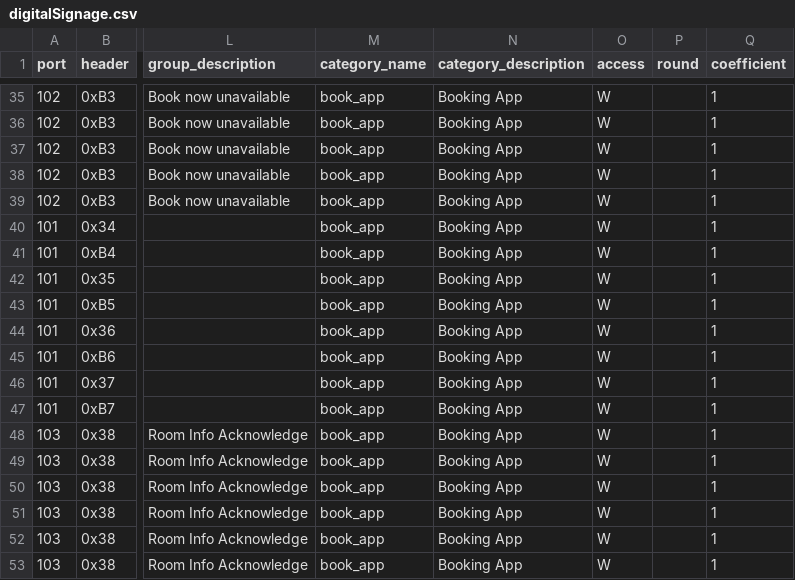
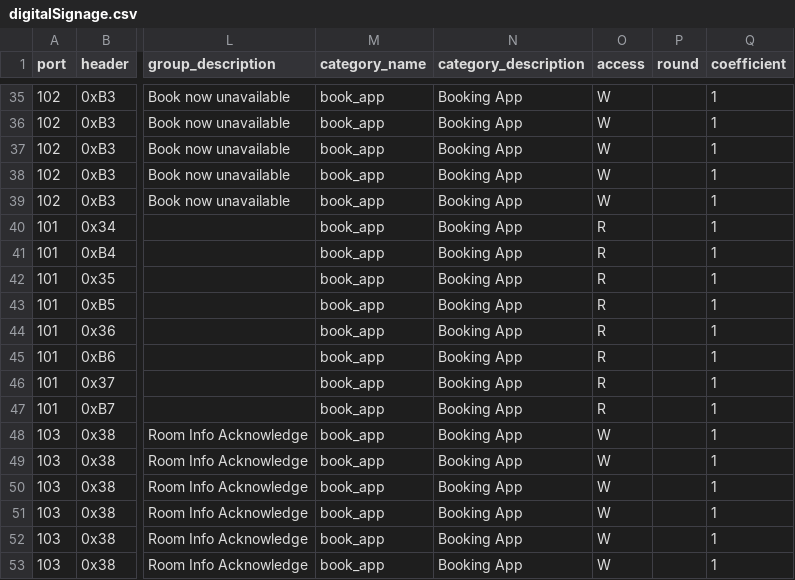
Before and after one commit to taraskuzyk/tek-sensor-config-backend-x-telia, a CSV file: resources/digitalSignage.csv, drawn as a sheet; only a part is shown, gaps mark what is left out; the diff names each change by its address in the sheet, - before the commit and + after, or states it on an @@ line.

```diff
--- a/resources/digitalSignage.csv
+++ b/resources/digitalSignage.csv
-O40:O47 (access): W
+O40:O47 (access): R
```
Also changed, not shown: resources/_availableSensors.csv, resources/industrialSensor.csv, 1 other file.
